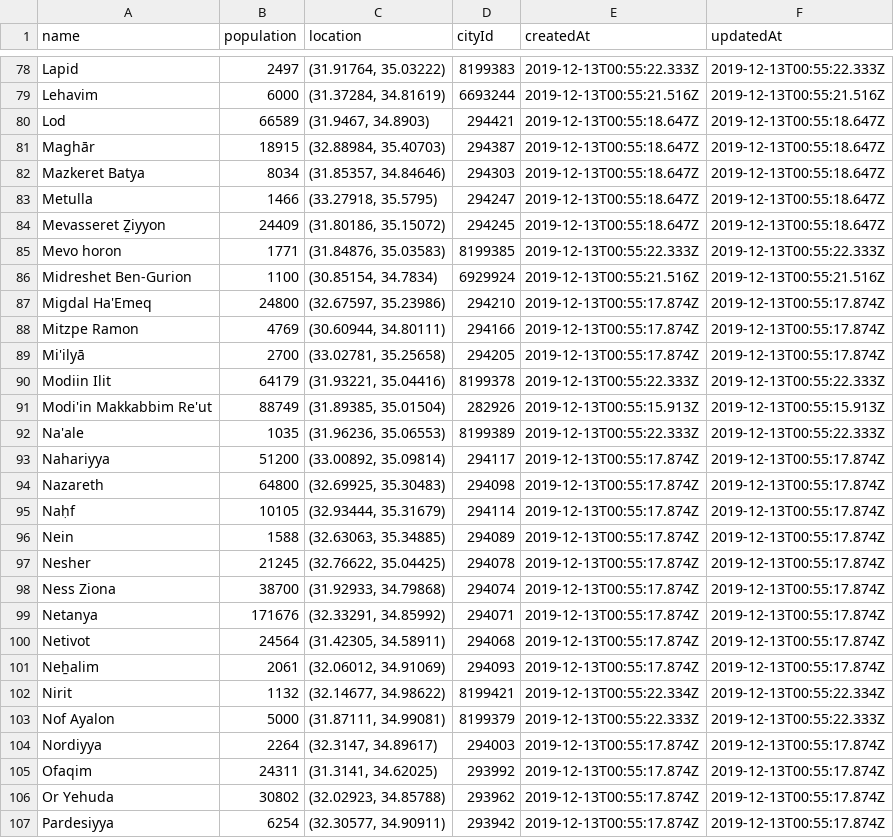
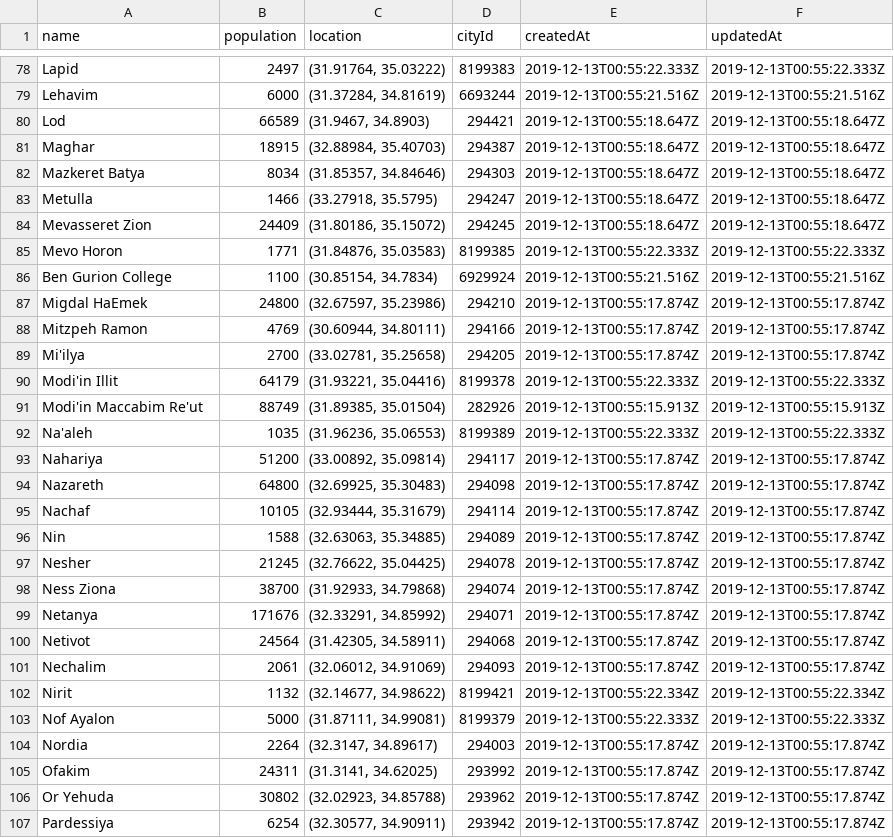
Before and after one commit to sauljalfon/alerts-pipeline, a CSV file: dbt/seeds/cities.csv, drawn as a sheet; only a part is shown, gaps mark what is left out; the diff covers the shown part only.

```diff
--- a/dbt/seeds/cities.csv
+++ b/dbt/seeds/cities.csv
@@ -80,18 +80,18 @@ Lehavim,6000,"(31.37284, 34.81619)",6693244,2019-12-13T00:55:21.516Z,2019-12-13T
 Lod,66589,"(31.9467, 34.8903)",294421,2019-12-13T00:55:18.647Z,2019-12-13T00:55:18.647Z
-Maghār,18915,"(32.88984, 35.40703)",294387,2019-12-13T00:55:18.647Z,2019-12-13T00:55:18.647Z
+Maghar,18915,"(32.88984, 35.40703)",294387,2019-12-13T00:55:18.647Z,2019-12-13T00:55:18.647Z
 Mazkeret Batya,8034,"(31.85357, 34.84646)",294303,2019-12-13T00:55:18.647Z,2019-12-13T00:55:18.647Z
 Metulla,1466,"(33.27918, 35.5795)",294247,2019-12-13T00:55:18.647Z,2019-12-13T00:55:18.647Z
-Mevasseret Ẕiyyon,24409,"(31.80186, 35.15072)",294245,2019-12-13T00:55:18.647Z,2019-12-13T00:55:18.647Z
-Mevo horon,1771,"(31.84876, 35.03583)",8199385,2019-12-13T00:55:22.333Z,2019-12-13T00:55:22.333Z
-Midreshet Ben-Gurion,1100,"(30.85154, 34.7834)",6929924,2019-12-13T00:55:21.516Z,2019-12-13T00:55:21.516Z
-Migdal Ha'Emeq,24800,"(32.67597, 35.23986)",294210,2019-12-13T00:55:17.874Z,2019-12-13T00:55:17.874Z
-Mitzpe Ramon,4769,"(30.60944, 34.80111)",294166,2019-12-13T00:55:17.874Z,2019-12-13T00:55:17.874Z
-Mi'ilyā,2700,"(33.02781, 35.25658)",294205,2019-12-13T00:55:17.874Z,2019-12-13T00:55:17.874Z
-Modiin Ilit,64179,"(31.93221, 35.04416)",8199378,2019-12-13T00:55:22.333Z,2019-12-13T00:55:22.333Z
-Modi'in Makkabbim Re'ut,88749,"(31.89385, 35.01504)",282926,2019-12-13T00:55:15.913Z,2019-12-13T00:55:15.913Z
-Na'ale,1035,"(31.96236, 35.06553)",8199389,2019-12-13T00:55:22.333Z,2019-12-13T00:55:22.333Z
-Nahariyya,51200,"(33.00892, 35.09814)",294117,2019-12-13T00:55:17.874Z,2019-12-13T00:55:17.874Z
+Mevasseret Zion,24409,"(31.80186, 35.15072)",294245,2019-12-13T00:55:18.647Z,2019-12-13T00:55:18.647Z
+Mevo Horon,1771,"(31.84876, 35.03583)",8199385,2019-12-13T00:55:22.333Z,2019-12-13T00:55:22.333Z
+Ben Gurion College,1100,"(30.85154, 34.7834)",6929924,2019-12-13T00:55:21.516Z,2019-12-13T00:55:21.516Z
+Migdal HaEmek,24800,"(32.67597, 35.23986)",294210,2019-12-13T00:55:17.874Z,2019-12-13T00:55:17.874Z
+Mitzpeh Ramon,4769,"(30.60944, 34.80111)",294166,2019-12-13T00:55:17.874Z,2019-12-13T00:55:17.874Z
+Mi'ilya,2700,"(33.02781, 35.25658)",294205,2019-12-13T00:55:17.874Z,2019-12-13T00:55:17.874Z
+Modi'in Illit,64179,"(31.93221, 35.04416)",8199378,2019-12-13T00:55:22.333Z,2019-12-13T00:55:22.333Z
+Modi'in Maccabim Re'ut,88749,"(31.89385, 35.01504)",282926,2019-12-13T00:55:15.913Z,2019-12-13T00:55:15.913Z
+Na'aleh,1035,"(31.96236, 35.06553)",8199389,2019-12-13T00:55:22.333Z,2019-12-13T00:55:22.333Z
+Nahariya,51200,"(33.00892, 35.09814)",294117,2019-12-13T00:55:17.874Z,2019-12-13T00:55:17.874Z
 Nazareth,64800,"(32.69925, 35.30483)",294098,2019-12-13T00:55:17.874Z,2019-12-13T00:55:17.874Z
-Naḥf,10105,"(32.93444, 35.31679)",294114,2019-12-13T00:55:17.874Z,2019-12-13T00:55:17.874Z
-Nein,1588,"(32.63063, 35.34885)",294089,2019-12-13T00:55:17.874Z,2019-12-13T00:55:17.874Z
+Nachaf,10105,"(32.93444, 35.31679)",294114,2019-12-13T00:55:17.874Z,2019-12-13T00:55:17.874Z
+Nin,1588,"(32.63063, 35.34885)",294089,2019-12-13T00:55:17.874Z,2019-12-13T00:55:17.874Z
 Nesher,21245,"(32.76622, 35.04425)",294078,2019-12-13T00:55:17.874Z,2019-12-13T00:55:17.874Z
@@ -100,8 +100,8 @@ Netanya,171676,"(32.33291, 34.85992)",294071,2019-12-13T00:55:17.874Z,2019-12-13
 Netivot,24564,"(31.42305, 34.58911)",294068,2019-12-13T00:55:17.874Z,2019-12-13T00:55:17.874Z
-Neẖalim,2061,"(32.06012, 34.91069)",294093,2019-12-13T00:55:17.874Z,2019-12-13T00:55:17.874Z
+Nechalim,2061,"(32.06012, 34.91069)",294093,2019-12-13T00:55:17.874Z,2019-12-13T00:55:17.874Z
 Nirit,1132,"(32.14677, 34.98622)",8199421,2019-12-13T00:55:22.334Z,2019-12-13T00:55:22.334Z
 Nof Ayalon,5000,"(31.87111, 34.99081)",8199379,2019-12-13T00:55:22.333Z,2019-12-13T00:55:22.333Z
-Nordiyya,2264,"(32.3147, 34.89617)",294003,2019-12-13T00:55:17.874Z,2019-12-13T00:55:17.874Z
-Ofaqim,24311,"(31.3141, 34.62025)",293992,2019-12-13T00:55:17.874Z,2019-12-13T00:55:17.874Z
+Nordia,2264,"(32.3147, 34.89617)",294003,2019-12-13T00:55:17.874Z,2019-12-13T00:55:17.874Z
+Ofakim,24311,"(31.3141, 34.62025)",293992,2019-12-13T00:55:17.874Z,2019-12-13T00:55:17.874Z
 Or Yehuda,30802,"(32.02923, 34.85788)",293962,2019-12-13T00:55:17.874Z,2019-12-13T00:55:17.874Z
-Pardesiyya,6254,"(32.30577, 34.90911)",293942,2019-12-13T00:55:17.874Z,2019-12-13T00:55:17.874Z
+Pardessiya,6254,"(32.30577, 34.90911)",293942,2019-12-13T00:55:17.874Z,2019-12-13T00:55:17.874Z
```
Also changed, not shown: 79 edited cells elsewhere in this file, 2 other files.
